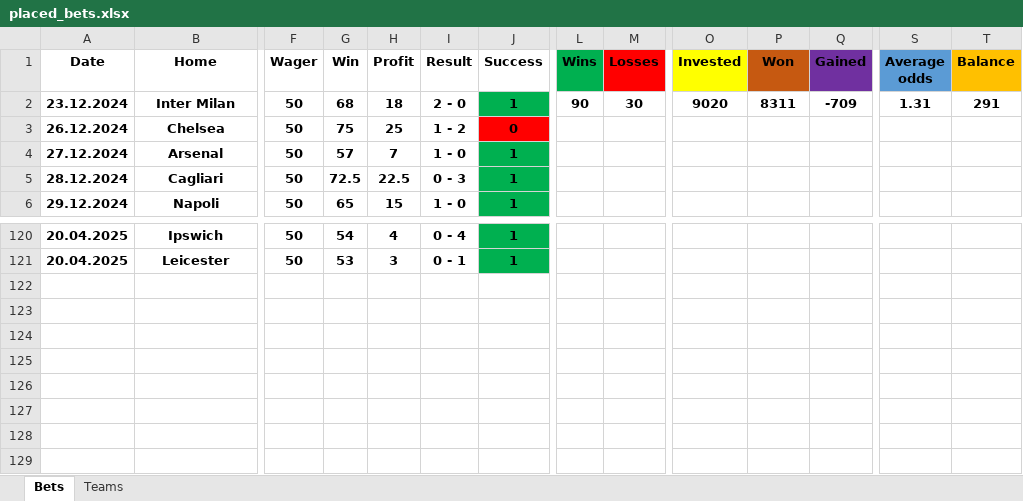
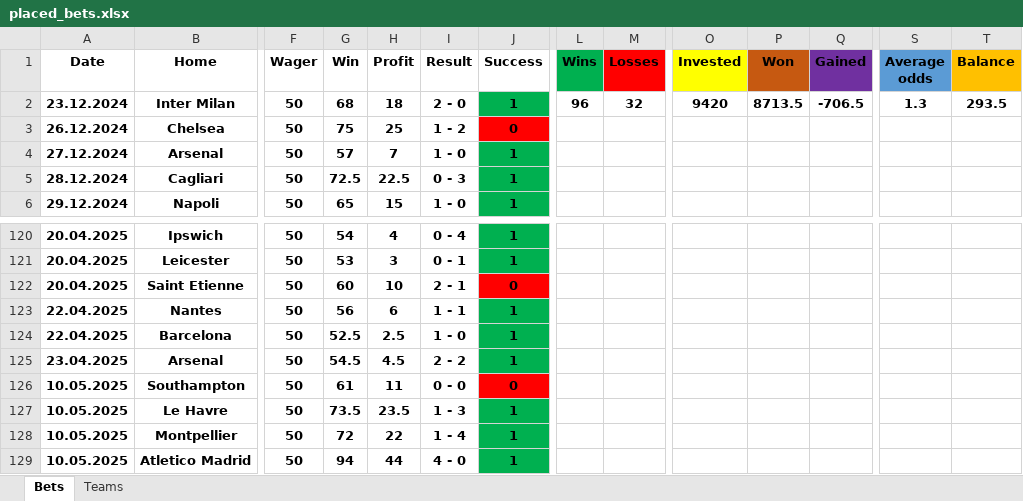
Before and after one commit to Tudor299/Bet-Tracking-App, an Excel workbook: app/placed_bets.xlsx, sheet Bets, drawn as a sheet; only a part is shown, gaps mark what is left out; values as stored, in another font and other column widths than the file's, no borders; rows hold the shown columns only; the diff names each change by its address in the sheet, - before the commit and + after, or states it on an @@ line.

```diff
--- a/app/placed_bets.xlsx (sheet Bets)
+++ b/app/placed_bets.xlsx (sheet Bets)
-L2 (Wins): 90
+L2 (Wins): 96
-M2 (Losses): 30
+M2 (Losses): 32
-O2 (Invested): 9020
+O2 (Invested): 9420
-P2 (Won): 8311
+P2 (Won): 8713.5
-Q2 (Gained): -709
+Q2 (Gained): -706.5
-S2 (Average odds): 1.31
+S2 (Average odds): 1.3
-T2 (Balance): 291
+T2 (Balance): 293.5
+row 122: 20.04.2025 | Saint Etienne | 50 | 60 | 10 | 2 - 1 | 0
+row 123: 22.04.2025 | Nantes | 50 | 56 | 6 | 1 - 1 | 1
+row 124: 22.04.2025 | Barcelona | 50 | 52.5 | 2.5 | 1 - 0 | 1
+row 125: 23.04.2025 | Arsenal | 50 | 54.5 | 4.5 | 2 - 2 | 1
+row 126: 10.05.2025 | Southampton | 50 | 61 | 11 | 0 - 0 | 0
+row 127: 10.05.2025 | Le Havre | 50 | 73.5 | 23.5 | 1 - 3 | 1
+row 128: 10.05.2025 | Montpellier | 50 | 72 | 22 | 1 - 4 | 1
+row 129: 10.05.2025 | Atletico Madrid | 50 | 94 | 44 | 4 - 0 | 1
```
Also changed, not shown: sheet Teams, 8 other files.
